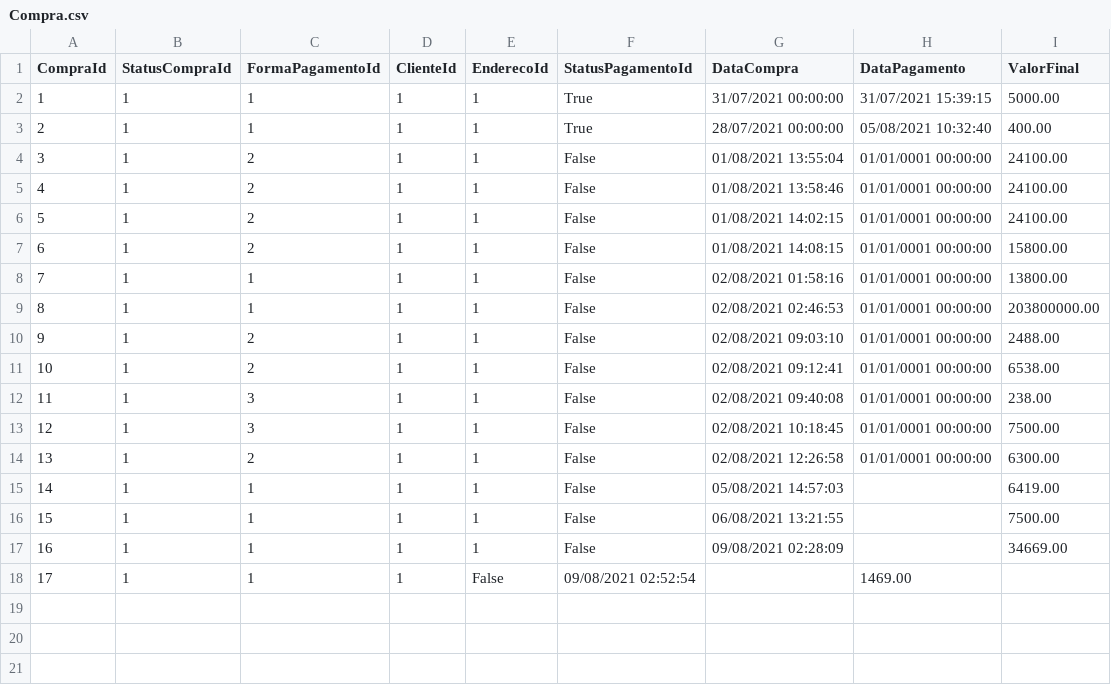
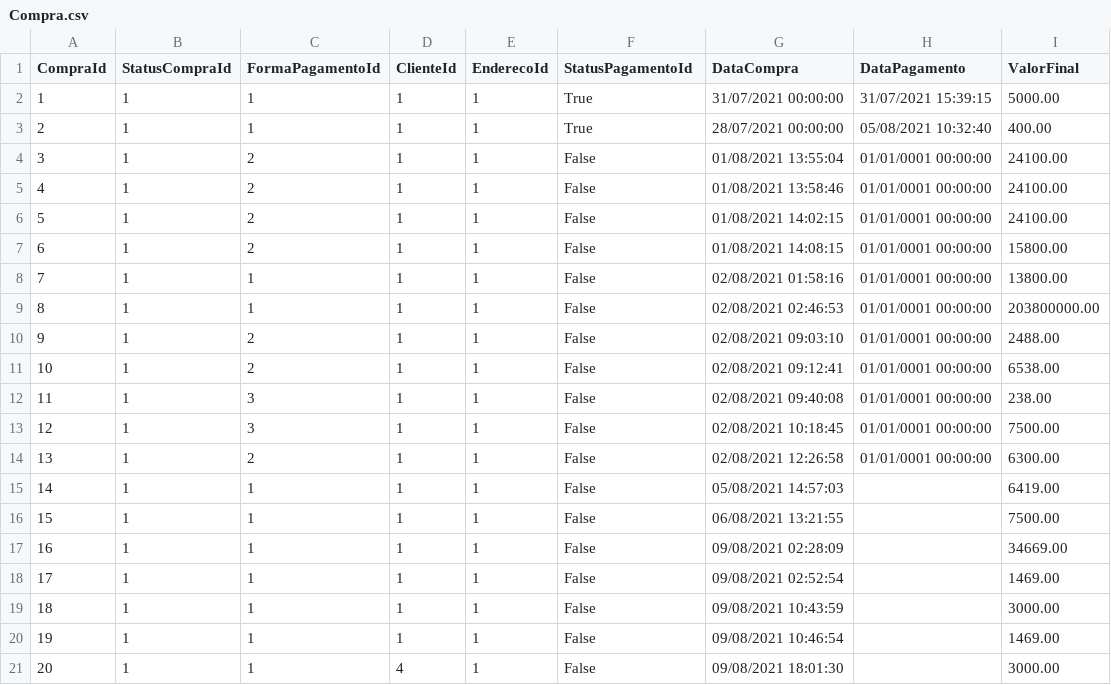
Before and after one commit to rafaelmessiah/single-experience, a CSV file: Tabelas/Compra.csv, drawn as a sheet.

```diff
--- a/Tabelas/Compra.csv
+++ b/Tabelas/Compra.csv
@@ -17,2 +17,5 @@ CompraId,StatusCompraId,FormaPagamentoId,ClienteId,EnderecoId,StatusPagamentoId,
 16,1,1,1,1,False,09/08/2021 02:28:09,,34669.00
-17,1,1,1,False,09/08/2021 02:52:54,,1469.00
+17,1,1,1,1,False,09/08/2021 02:52:54,,1469.00
+18,1,1,1,1,False,09/08/2021 10:43:59,,3000.00
+19,1,1,1,1,False,09/08/2021 10:46:54,,1469.00
+20,1,1,4,1,False,09/08/2021 18:01:30,,3000.00
```
Also changed, not shown: Tabelas/Carrinho.csv, Tabelas/ListaProdutoCompra.csv, 23 other files.
